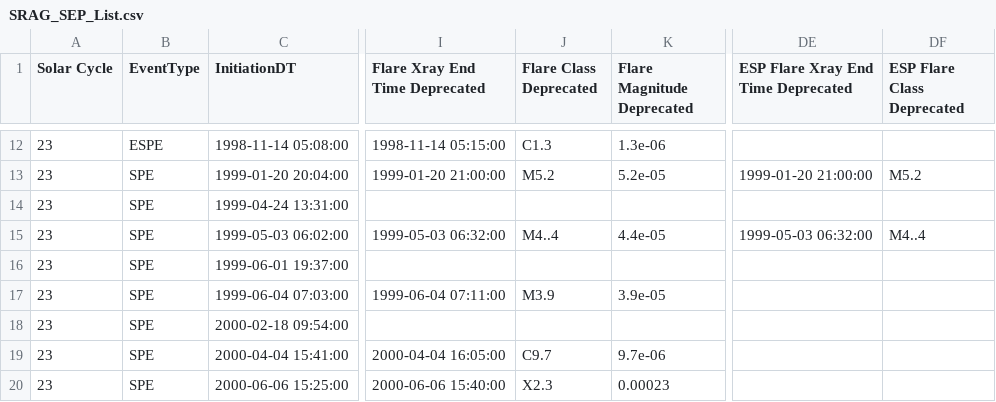
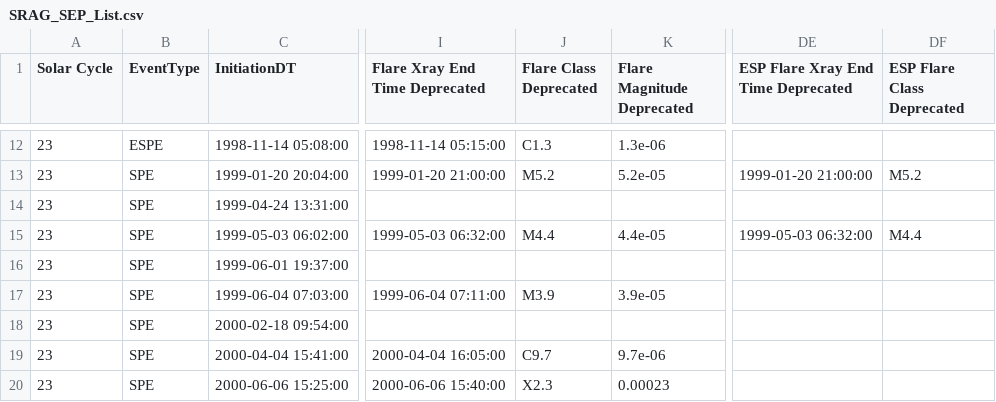
Before and after one commit to ktindiana/fetchsep, a CSV file: fetchsep/reference/SRAG_SEP_List.csv, drawn as a sheet; only a part is shown, gaps mark what is left out; the diff names each change by its address in the sheet, - before the commit and + after, or states it on an @@ line.

Commit message:
Finalize associations and batch lists

```diff
--- a/fetchsep/reference/SRAG_SEP_List.csv
+++ b/fetchsep/reference/SRAG_SEP_List.csv
-J15 (Flare Class Deprecated): M4..4
+J15 (Flare Class Deprecated): M4.4
-DF15 (ESP Flare Class Deprecated): M4..4
+DF15 (ESP Flare Class Deprecated): M4.4
```
Also changed, not shown: 8 other files.
